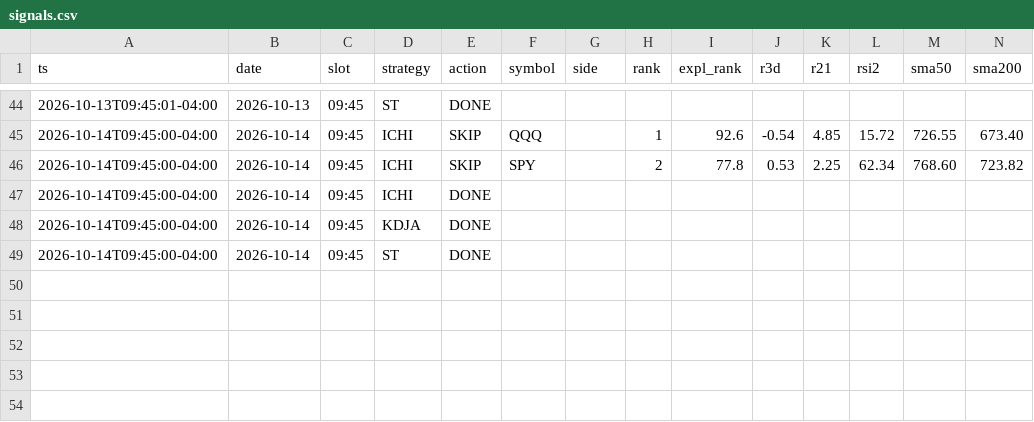
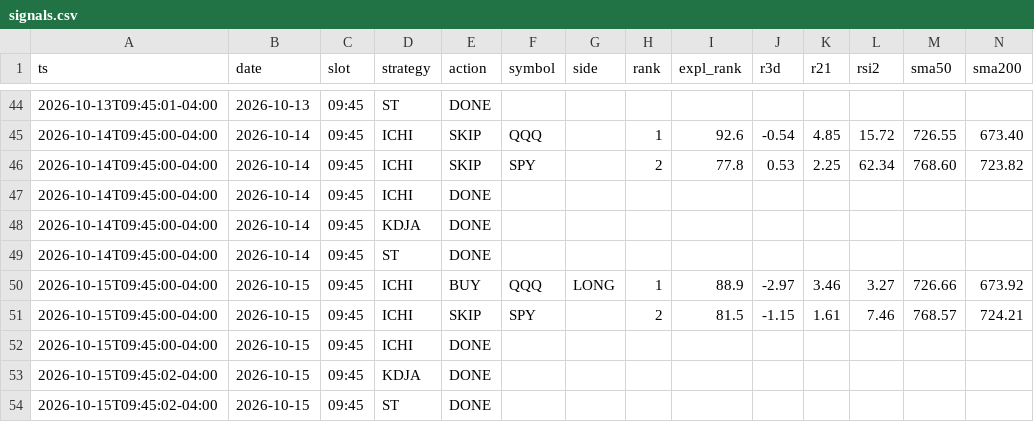
Before and after one commit to alwahedi-netizen/spx-0DTE-v1, a CSV file: data/stocks/signals.csv, drawn as a sheet; only a part is shown, gaps mark what is left out; rows hold the shown columns only; the diff names each change by its address in the sheet, - before the commit and + after, or states it on an @@ line.

```diff
--- a/data/stocks/signals.csv
+++ b/data/stocks/signals.csv
+row 50: 2026-10-15T09:45:00-04:00 | 2026-10-15 | 09:45 | ICHI | BUY | QQQ | LONG | 1 | 88.9 | -2.97 | 3.46 | 3.27 | 726.66 | 673.92
+row 51: 2026-10-15T09:45:00-04:00 | 2026-10-15 | 09:45 | ICHI | SKIP | SPY |  | 2 | 81.5 | -1.15 | 1.61 | 7.46 | 768.57 | 724.21
+row 52: 2026-10-15T09:45:00-04:00 | 2026-10-15 | 09:45 | ICHI | DONE
+row 53: 2026-10-15T09:45:02-04:00 | 2026-10-15 | 09:45 | KDJA | DONE
+row 54: 2026-10-15T09:45:02-04:00 | 2026-10-15 | 09:45 | ST | DONE
```
Also changed, not shown: data/paper/positions.csv, data/paper/signals.csv, 6 other files.
